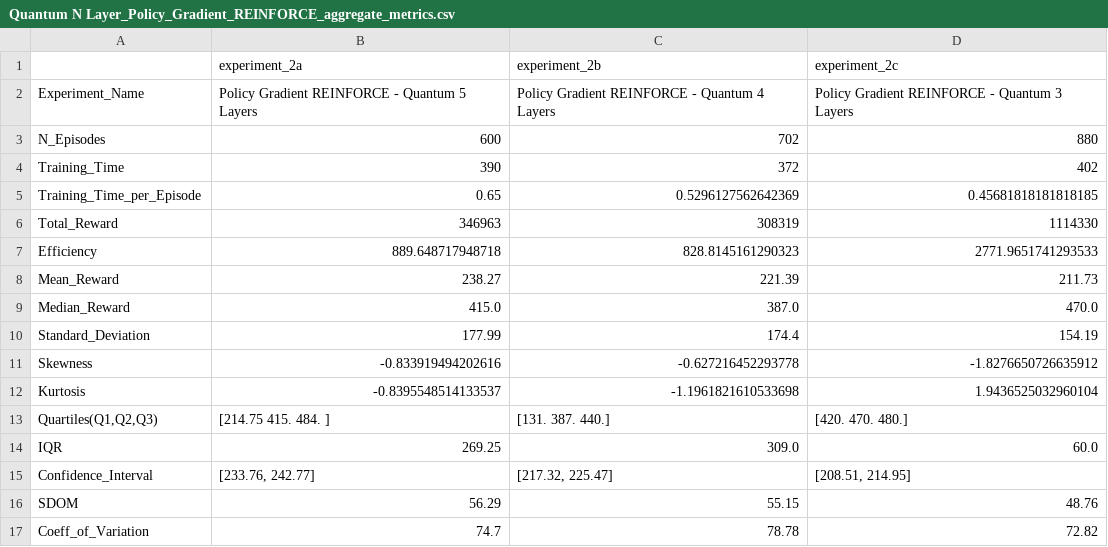
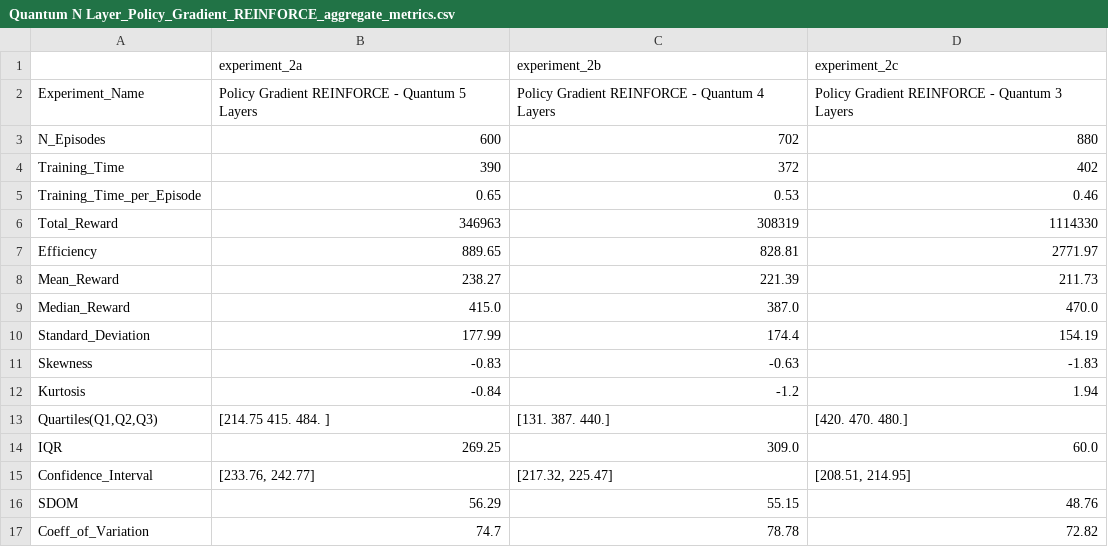
Before and after one commit to sakthi-geek/Quantum_Reinforcement_Learning, a CSV file: Quantum_RL_Experiments/output_files/Quantum N Layer_Policy_Gradient_REINFORCE_aggregate_metrics.csv, drawn as a sheet.

```diff
--- a/Quantum_RL_Experiments/output_files/Quantum N Layer_Policy_Gradient_REINFORCE_aggregate_metrics.csv
+++ b/Quantum_RL_Experiments/output_files/Quantum N Layer_Policy_Gradient_REINFORCE_aggregate_metrics.csv
@@ -4,5 +4,5 @@ N_Episodes,600,702,880
 Training_Time,390,372,402
-Training_Time_per_Episode,0.65,0.5296127562642369,0.45681818181818185
+Training_Time_per_Episode,0.65,0.53,0.46
 Total_Reward,346963,308319,1114330
-Efficiency,889.648717948718,828.8145161290323,2771.9651741293533
+Efficiency,889.65,828.81,2771.97
 Mean_Reward,238.27,221.39,211.73
@@ -10,4 +10,4 @@ Median_Reward,415.0,387.0,470.0
 Standard_Deviation,177.99,174.4,154.19
-Skewness,-0.833919494202616,-0.627216452293778,-1.8276650726635912
-Kurtosis,-0.8395548514133537,-1.1961821610533698,1.9436525032960104
+Skewness,-0.83,-0.63,-1.83
+Kurtosis,-0.84,-1.2,1.94
 "Quartiles(Q1,Q2,Q3)",[214.75 415.   484.  ],[131. 387. 440.],[420. 470. 480.]
```
Also changed, not shown: Quantum_RL_Experiments/output_files/Quantum N Layer_Deep_Q_Learning_aggregate_metrics.csv, Quantum_RL_Experiments/output_files/Quantum vs Classical_Deep_Q_Learning_aggregate_metrics.csv, 8 other files.
